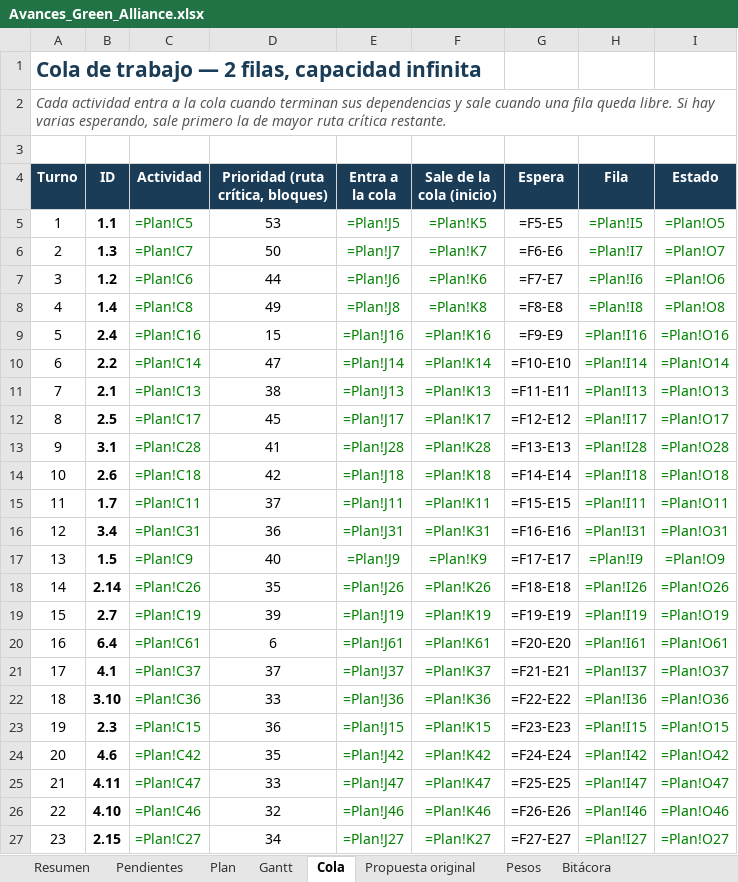
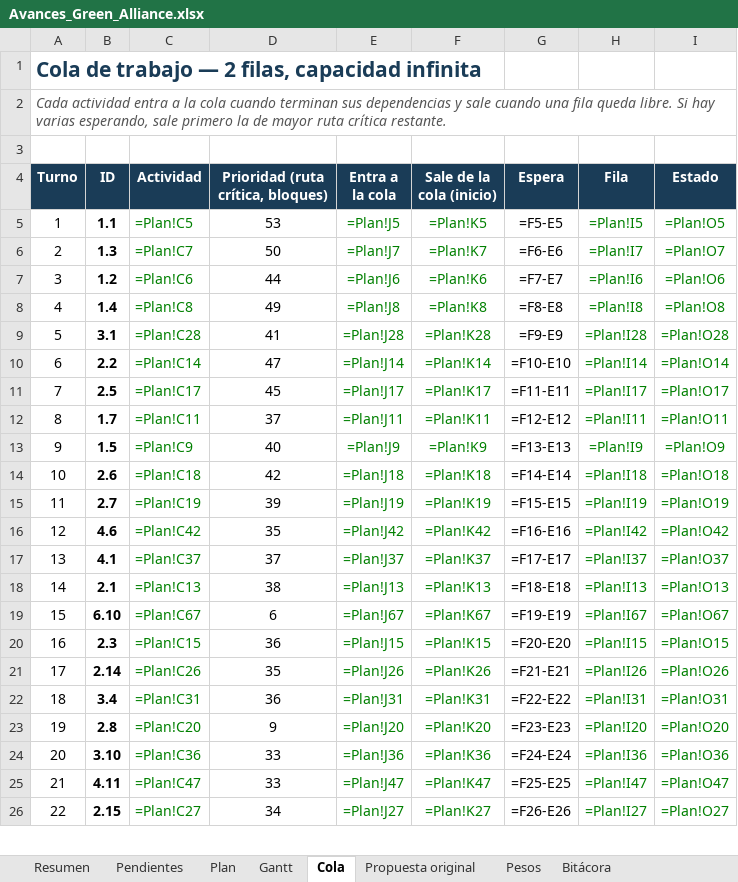
Before and after one commit to GreenAllianceCoo/PagGreenAlliance, an Excel workbook: docs/avances/Avances_Green_Alliance.xlsx, sheet Cola, drawn as a sheet; only a part is shown; values as stored, in another font and other column widths than the file's, no borders; formulas without a stored value are shown as written; conditional formats not drawn; removed rows and columns are numbered as before the commit, all else as after; the diff covers the shown part only; the diff names each change by its address in the sheet, - before the commit and + after, or states it on an @@ line.

```diff
--- a/docs/avances/Avances_Green_Alliance.xlsx (sheet Cola)
+++ b/docs/avances/Avances_Green_Alliance.xlsx (sheet Cola)
-row 9: 5 | 2.4 | =Plan!C16 | 15 | =Plan!J16 | =Plan!K16 | =F9-E9 | =Plan!I16 | =Plan!O16
+row 9: 5 | 3.1 | =Plan!C28 | 41 | =Plan!J28 | =Plan!K28 | =F9-E9 | =Plan!I28 | =Plan!O28
-row 11: 7 | 2.1 | =Plan!C13 | 38 | =Plan!J13 | =Plan!K13 | =F11-E11 | =Plan!I13 | =Plan!O13
@@ column A (Turno) renumbered between rows 11 and 126 @@
-G11 (Espera): =F12-E12
+G11 (Espera): =F11-E11
-row 13: 9 | 3.1 | =Plan!C28 | 41 | =Plan!J28 | =Plan!K28 | =F13-E13 | =Plan!I28 | =Plan!O28
+row 12: 8 | 1.7 | =Plan!C11 | 37 | =Plan!J11 | =Plan!K11 | =F12-E12 | =Plan!I11 | =Plan!O11
+row 13: 9 | 1.5 | =Plan!C9 | 40 | =Plan!J9 | =Plan!K9 | =F13-E13 | =Plan!I9 | =Plan!O9
-row 15: 11 | 1.7 | =Plan!C11 | 37 | =Plan!J11 | =Plan!K11 | =F15-E15 | =Plan!I11 | =Plan!O11
-row 16: 12 | 3.4 | =Plan!C31 | 36 | =Plan!J31 | =Plan!K31 | =F16-E16 | =Plan!I31 | =Plan!O31
-row 17: 13 | 1.5 | =Plan!C9 | 40 | =Plan!J9 | =Plan!K9 | =F17-E17 | =Plan!I9 | =Plan!O9
-row 18: 14 | 2.14 | =Plan!C26 | 35 | =Plan!J26 | =Plan!K26 | =F18-E18 | =Plan!I26 | =Plan!O26
-G15 (Espera): =F19-E19
+G15 (Espera): =F15-E15
-row 20: 16 | 6.4 | =Plan!C61 | 6 | =Plan!J61 | =Plan!K61 | =F20-E20 | =Plan!I61 | =Plan!O61
+row 16: 12 | 4.6 | =Plan!C42 | 35 | =Plan!J42 | =Plan!K42 | =F16-E16 | =Plan!I42 | =Plan!O42
-G17 (Espera): =F21-E21
+G17 (Espera): =F17-E17
-row 22: 18 | 3.10 | =Plan!C36 | 33 | =Plan!J36 | =Plan!K36 | =F22-E22 | =Plan!I36 | =Plan!O36
+row 18: 14 | 2.1 | =Plan!C13 | 38 | =Plan!J13 | =Plan!K13 | =F18-E18 | =Plan!I13 | =Plan!O13
+row 19: 15 | 6.10 | =Plan!C67 | 6 | =Plan!J67 | =Plan!K67 | =F19-E19 | =Plan!I67 | =Plan!O67
-G20 (Espera): =F23-E23
+G20 (Espera): =F20-E20
-B21 (ID): 4.6
+B21 (ID): 2.14
-C21 (Actividad): =Plan!C42
+C21 (Actividad): =Plan!C26
-E21 (Entra a la cola): =Plan!J42
+E21 (Entra a la cola): =Plan!J26
-F21 (Sale de la cola (inicio)): =Plan!K42
+F21 (Sale de la cola (inicio)): =Plan!K26
-G21 (Espera): =F24-E24
+G21 (Espera): =F21-E21
-H21 (Fila): =Plan!I42
+H21 (Fila): =Plan!I26
-I21 (Estado): =Plan!O42
+I21 (Estado): =Plan!O26
+row 22: 18 | 3.4 | =Plan!C31 | 36 | =Plan!J31 | =Plan!K31 | =F22-E22 | =Plan!I31 | =Plan!O31
+row 23: 19 | 2.8 | =Plan!C20 | 9 | =Plan!J20 | =Plan!K20 | =F23-E23 | =Plan!I20 | =Plan!O20
+row 24: 20 | 3.10 | =Plan!C36 | 33 | =Plan!J36 | =Plan!K36 | =F24-E24 | =Plan!I36 | =Plan!O36
-row 26: 22 | 4.10 | =Plan!C46 | 32 | =Plan!J46 | =Plan!K46 | =F26-E26 | =Plan!I46 | =Plan!O46
-G26 (Espera): =F27-E27
+G26 (Espera): =F26-E26
```
Also changed, not shown: 52 added rows, 50 removed rows and 87 edited cells elsewhere in this sheet, sheet Gantt, sheet Plan, sheet Pendientes, sheet Resumen, sheet Pesos, sheet Bitácora, 2 other files.
